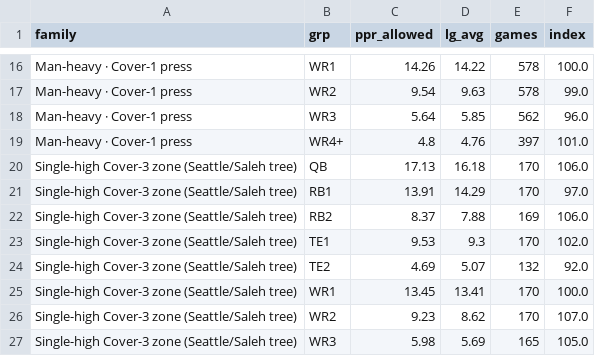
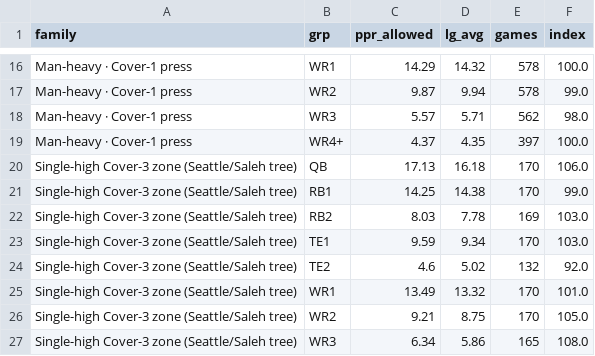
Before and after one commit to 3GO-47/rainman, a CSV file: data/processed/scheme_slot_effects.csv, drawn as a sheet; only a part is shown, gaps mark what is left out; the diff covers the shown part only; the diff names each change by its address in the sheet, - before the commit and + after, or states it on an @@ line.

```diff
--- a/data/processed/scheme_slot_effects.csv
+++ b/data/processed/scheme_slot_effects.csv
-C16 (ppr_allowed): 14.26
+C16 (ppr_allowed): 14.29
-D16 (lg_avg): 14.22
+D16 (lg_avg): 14.32
-C17 (ppr_allowed): 9.54
+C17 (ppr_allowed): 9.87
-D17 (lg_avg): 9.63
+D17 (lg_avg): 9.94
-C18 (ppr_allowed): 5.64
+C18 (ppr_allowed): 5.57
-D18 (lg_avg): 5.85
+D18 (lg_avg): 5.71
-F18 (index): 96.0
+F18 (index): 98.0
-C19 (ppr_allowed): 4.8
+C19 (ppr_allowed): 4.37
-D19 (lg_avg): 4.76
+D19 (lg_avg): 4.35
-F19 (index): 101.0
+F19 (index): 100.0
-C21 (ppr_allowed): 13.91
+C21 (ppr_allowed): 14.25
-D21 (lg_avg): 14.29
+D21 (lg_avg): 14.38
-F21 (index): 97.0
+F21 (index): 99.0
-C22 (ppr_allowed): 8.37
+C22 (ppr_allowed): 8.03
-D22 (lg_avg): 7.88
+D22 (lg_avg): 7.78
-F22 (index): 106.0
+F22 (index): 103.0
-C23 (ppr_allowed): 9.53
+C23 (ppr_allowed): 9.59
-D23 (lg_avg): 9.3
+D23 (lg_avg): 9.34
-F23 (index): 102.0
+F23 (index): 103.0
-C24 (ppr_allowed): 4.69
+C24 (ppr_allowed): 4.6
-D24 (lg_avg): 5.07
+D24 (lg_avg): 5.02
-C25 (ppr_allowed): 13.45
+C25 (ppr_allowed): 13.49
-D25 (lg_avg): 13.41
+D25 (lg_avg): 13.32
-F25 (index): 100.0
+F25 (index): 101.0
-C26 (ppr_allowed): 9.23
+C26 (ppr_allowed): 9.21
-D26 (lg_avg): 8.62
+D26 (lg_avg): 8.75
-F26 (index): 107.0
+F26 (index): 105.0
-C27 (ppr_allowed): 5.98
+C27 (ppr_allowed): 6.34
-D27 (lg_avg): 5.69
+D27 (lg_avg): 5.86
-F27 (index): 105.0
+F27 (index): 108.0
```
Also changed, not shown: 79 edited cells elsewhere in this file, data/processed/kalshi_implied.csv, data/processed/matchups_current.csv, 11 other files.
